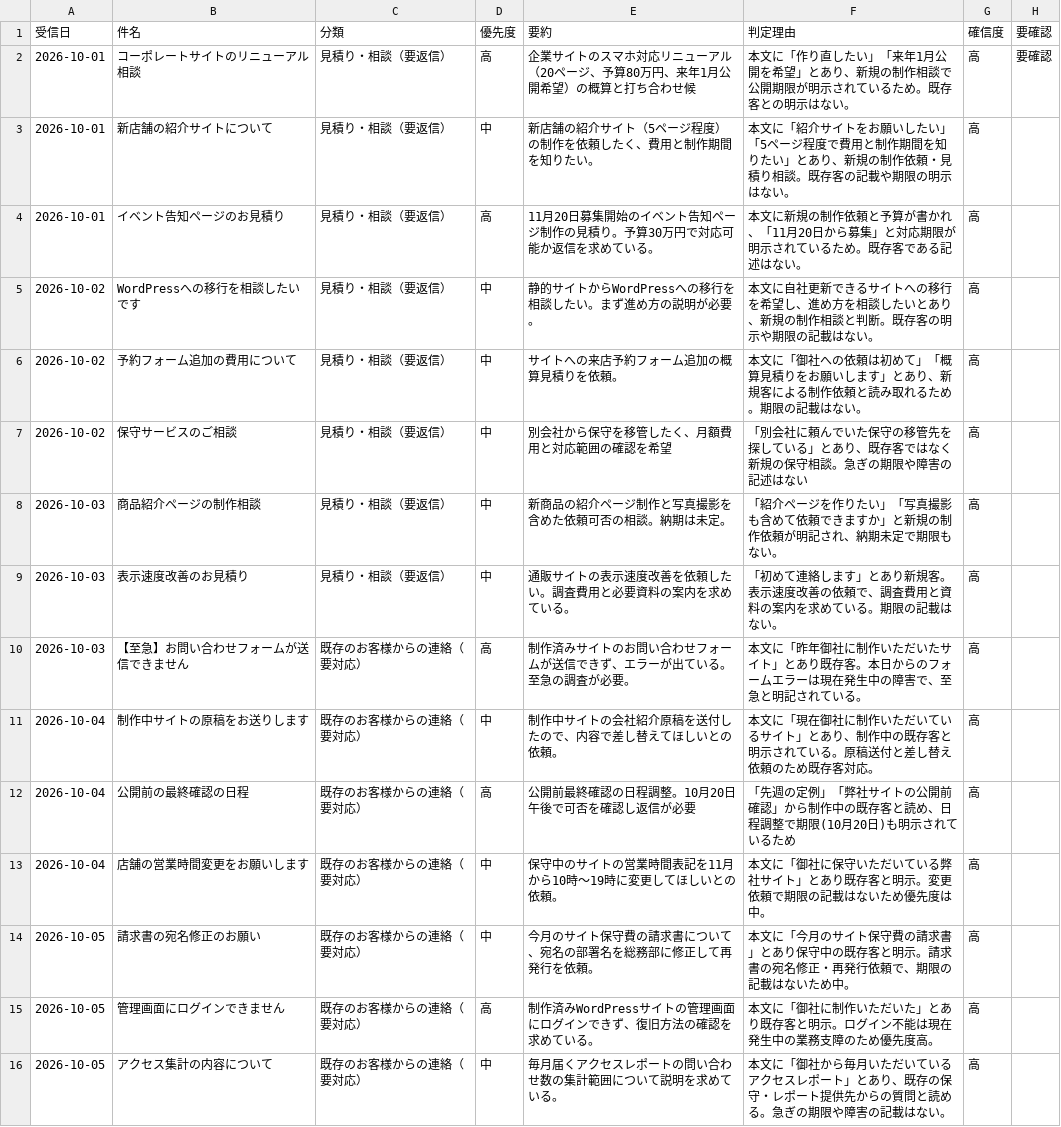
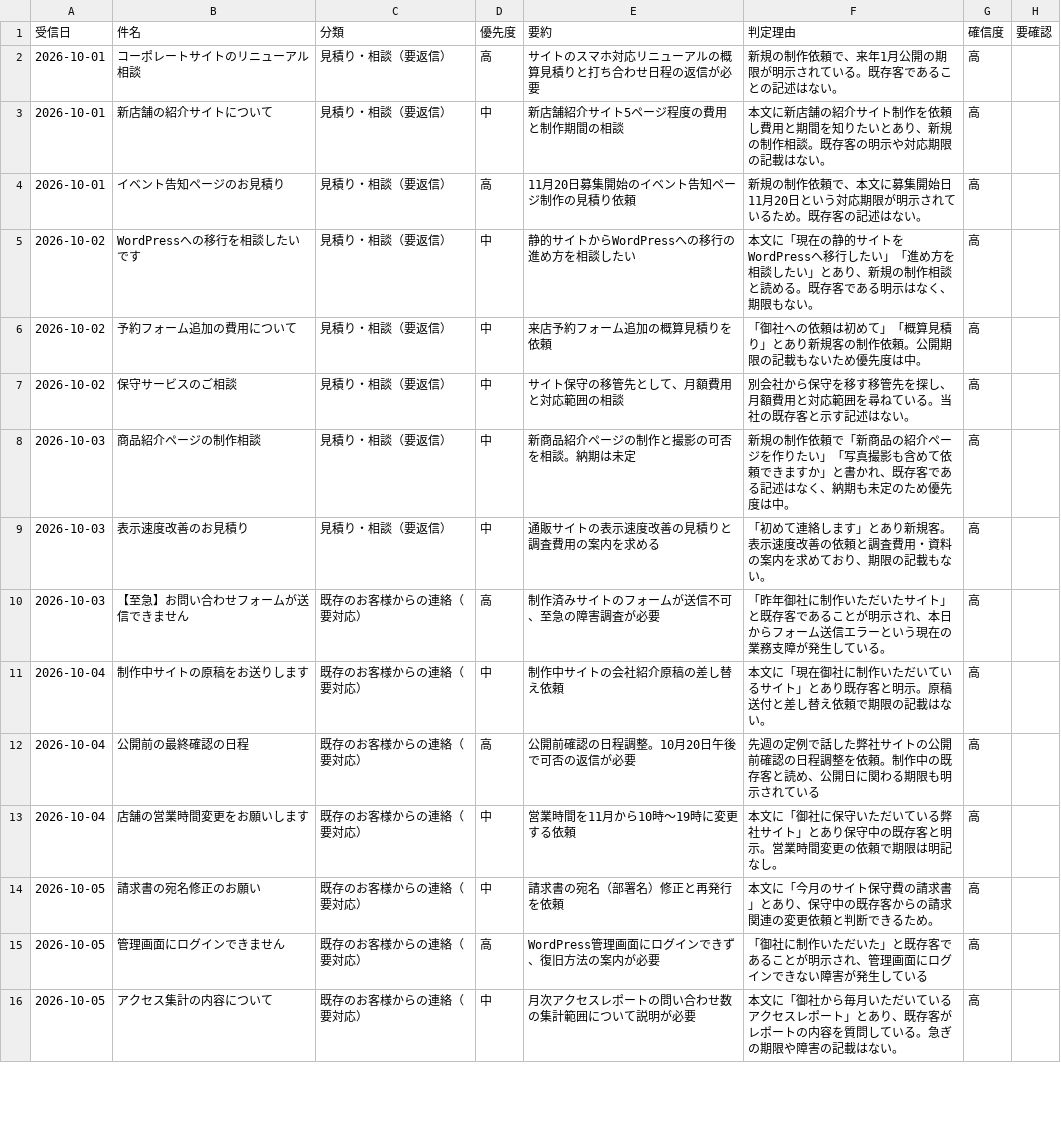
Before and after one commit to TomoCreateService/ai-judge-toolkit, a CSV file: examples/inquiry/expected-output.csv, drawn as a sheet; only a part is shown; the diff covers the shown part only.

```diff
--- a/examples/inquiry/expected-output.csv
+++ b/examples/inquiry/expected-output.csv
@@ -1,16 +1,16 @@
 受信日,件名,分類,優先度,要約,判定理由,確信度,要確認
-2026-10-01,コーポレートサイトのリニューアル相談,見積り・相談（要返信）,高,企業サイトのスマホ対応リニューアル（20ページ、予算80万円、来年1月公開希望）の概算と打ち合わせ候,本文に「作り直したい」「来年1月公開を希望」とあり、新規の制作相談で公開期限が明示されているため。既存客との明示はない。,高,要確認
-2026-10-01,新店舗の紹介サイトについて,見積り・相談（要返信）,中,新店舗の紹介サイト（5ページ程度）の制作を依頼したく、費用と制作期間を知りたい。,本文に「紹介サイトをお願いしたい」「5ページ程度で費用と制作期間を知りたい」とあり、新規の制作依頼・見積り相談。既存客の記載や期限の明示はない。,高,
-2026-10-01,イベント告知ページのお見積り,見積り・相談（要返信）,高,11月20日募集開始のイベント告知ページ制作の見積り。予算30万円で対応可能か返信を求めている。,本文に新規の制作依頼と予算が書かれ、「11月20日から募集」と対応期限が明示されているため。既存客である記述はない。,高,
-2026-10-02,WordPressへの移行を相談したいです,見積り・相談（要返信）,中,静的サイトからWordPressへの移行を相談したい。まず進め方の説明が必要。,本文に自社更新できるサイトへの移行を希望し、進め方を相談したいとあり、新規の制作相談と判断。既存客の明示や期限の記載はない。,高,
-2026-10-02,予約フォーム追加の費用について,見積り・相談（要返信）,中,サイトへの来店予約フォーム追加の概算見積りを依頼。,本文に「御社への依頼は初めて」「概算見積りをお願いします」とあり、新規客による制作依頼と読み取れるため。期限の記載はない。,高,
-2026-10-02,保守サービスのご相談,見積り・相談（要返信）,中,別会社から保守を移管したく、月額費用と対応範囲の確認を希望,「別会社に頼んでいた保守の移管先を探している」とあり、既存客ではなく新規の保守相談。急ぎの期限や障害の記述はない,高,
-2026-10-03,商品紹介ページの制作相談,見積り・相談（要返信）,中,新商品の紹介ページ制作と写真撮影を含めた依頼可否の相談。納期は未定。,「紹介ページを作りたい」「写真撮影も含めて依頼できますか」と新規の制作依頼が明記され、納期未定で期限もない。,高,
-2026-10-03,表示速度改善のお見積り,見積り・相談（要返信）,中,通販サイトの表示速度改善を依頼したい。調査費用と必要資料の案内を求めている。,「初めて連絡します」とあり新規客。表示速度改善の依頼で、調査費用と資料の案内を求めている。期限の記載はない。,高,
-2026-10-03,【至急】お問い合わせフォームが送信できません,既存のお客様からの連絡（要対応）,高,制作済みサイトのお問い合わせフォームが送信できず、エラーが出ている。至急の調査が必要。,本文に「昨年御社に制作いただいたサイト」とあり既存客。本日からのフォームエラーは現在発生中の障害で、至急と明記されている。,高,
-2026-10-04,制作中サイトの原稿をお送りします,既存のお客様からの連絡（要対応）,中,制作中サイトの会社紹介原稿を送付したので、内容で差し替えてほしいとの依頼。,本文に「現在御社に制作いただいているサイト」とあり、制作中の既存客と明示されている。原稿送付と差し替え依頼のため既存客対応。,高,
-2026-10-04,公開前の最終確認の日程,既存のお客様からの連絡（要対応）,高,公開前最終確認の日程調整。10月20日午後で可否を確認し返信が必要,「先週の定例」「弊社サイトの公開前確認」から制作中の既存客と読め、日程調整で期限(10月20日)も明示されているため,高,
-2026-10-04,店舗の営業時間変更をお願いします,既存のお客様からの連絡（要対応）,中,保守中のサイトの営業時間表記を11月から10時〜19時に変更してほしいとの依頼。,本文に「御社に保守いただいている弊社サイト」とあり既存客と明示。変更依頼で期限の記載はないため優先度は中。,高,
-2026-10-05,請求書の宛名修正のお願い,既存のお客様からの連絡（要対応）,中,今月のサイト保守費の請求書について、宛名の部署名を総務部に修正して再発行を依頼。,本文に「今月のサイト保守費の請求書」とあり保守中の既存客と明示。請求書の宛名修正・再発行依頼で、期限の記載はないため中。,高,
-2026-10-05,管理画面にログインできません,既存のお客様からの連絡（要対応）,高,制作済みWordPressサイトの管理画面にログインできず、復旧方法の確認を求めている。,本文に「御社に制作いただいた」とあり既存客と明示。ログイン不能は現在発生中の業務支障のため優先度高。,高,
-2026-10-05,アクセス集計の内容について,既存のお客様からの連絡（要対応）,中,毎月届くアクセスレポートの問い合わせ数の集計範囲について説明を求めている。,本文に「御社から毎月いただいているアクセスレポート」とあり、既存の保守・レポート提供先からの質問と読める。急ぎの期限や障害の記載はない。,高,
+2026-10-01,コーポレートサイトのリニューアル相談,見積り・相談（要返信）,高,サイトのスマホ対応リニューアルの概算見積りと打ち合わせ日程の返信が必要,新規の制作依頼で、来年1月公開の期限が明示されている。既存客であることの記述はない。,高,
+2026-10-01,新店舗の紹介サイトについて,見積り・相談（要返信）,中,新店舗紹介サイト5ページ程度の費用と制作期間の相談,本文に新店舗の紹介サイト制作を依頼し費用と期間を知りたいとあり、新規の制作相談。既存客の明示や対応期限の記載はない。,高,
+2026-10-01,イベント告知ページのお見積り,見積り・相談（要返信）,高,11月20日募集開始のイベント告知ページ制作の見積り依頼,新規の制作依頼で、本文に募集開始日11月20日という対応期限が明示されているため。既存客の記述はない。,高,
+2026-10-02,WordPressへの移行を相談したいです,見積り・相談（要返信）,中,静的サイトからWordPressへの移行の進め方を相談したい,本文に「現在の静的サイトをWordPressへ移行したい」「進め方を相談したい」とあり、新規の制作相談と読める。既存客である明示はなく、期限もない。,高,
+2026-10-02,予約フォーム追加の費用について,見積り・相談（要返信）,中,来店予約フォーム追加の概算見積りを依頼,「御社への依頼は初めて」「概算見積り」とあり新規客の制作依頼。公開期限の記載もないため優先度は中。,高,
+2026-10-02,保守サービスのご相談,見積り・相談（要返信）,中,サイト保守の移管先として、月額費用と対応範囲の相談,別会社から保守を移す移管先を探し、月額費用と対応範囲を尋ねている。当社の既存客と示す記述はない。,高,
+2026-10-03,商品紹介ページの制作相談,見積り・相談（要返信）,中,新商品紹介ページの制作と撮影の可否を相談。納期は未定,新規の制作依頼で「新商品の紹介ページを作りたい」「写真撮影も含めて依頼できますか」と書かれ、既存客である記述はなく、納期も未定のため優先度は中。,高,
+2026-10-03,表示速度改善のお見積り,見積り・相談（要返信）,中,通販サイトの表示速度改善の見積りと調査費用の案内を求める,「初めて連絡します」とあり新規客。表示速度改善の依頼と調査費用・資料の案内を求めており、期限の記載もない。,高,
+2026-10-03,【至急】お問い合わせフォームが送信できません,既存のお客様からの連絡（要対応）,高,制作済みサイトのフォームが送信不可、至急の障害調査が必要,「昨年御社に制作いただいたサイト」と既存客であることが明示され、本日からフォーム送信エラーという現在の業務支障が発生している。,高,
+2026-10-04,制作中サイトの原稿をお送りします,既存のお客様からの連絡（要対応）,中,制作中サイトの会社紹介原稿の差し替え依頼,本文に「現在御社に制作いただいているサイト」とあり既存客と明示。原稿送付と差し替え依頼で期限の記載はない。,高,
+2026-10-04,公開前の最終確認の日程,既存のお客様からの連絡（要対応）,高,公開前確認の日程調整。10月20日午後で可否の返信が必要,先週の定例で話した弊社サイトの公開前確認の日程調整を依頼。制作中の既存客と読め、公開日に関わる期限も明示されている,高,
+2026-10-04,店舗の営業時間変更をお願いします,既存のお客様からの連絡（要対応）,中,営業時間を11月から10時〜19時に変更する依頼,本文に「御社に保守いただいている弊社サイト」とあり保守中の既存客と明示。営業時間変更の依頼で期限は明記なし。,高,
+2026-10-05,請求書の宛名修正のお願い,既存のお客様からの連絡（要対応）,中,請求書の宛名（部署名）修正と再発行を依頼,本文に「今月のサイト保守費の請求書」とあり、保守中の既存客からの請求関連の変更依頼と判断できるため。,高,
+2026-10-05,管理画面にログインできません,既存のお客様からの連絡（要対応）,高,WordPress管理画面にログインできず、復旧方法の案内が必要,「御社に制作いただいた」と既存客であることが明示され、管理画面にログインできない障害が発生している,高,
+2026-10-05,アクセス集計の内容について,既存のお客様からの連絡（要対応）,中,月次アクセスレポートの問い合わせ数の集計範囲について説明が必要,本文に「御社から毎月いただいているアクセスレポート」とあり、既存客がレポートの内容を質問している。急ぎの期限や障害の記載はない。,高,
```
Also changed, not shown: 30 edited cells elsewhere in this file, 3 other files.
